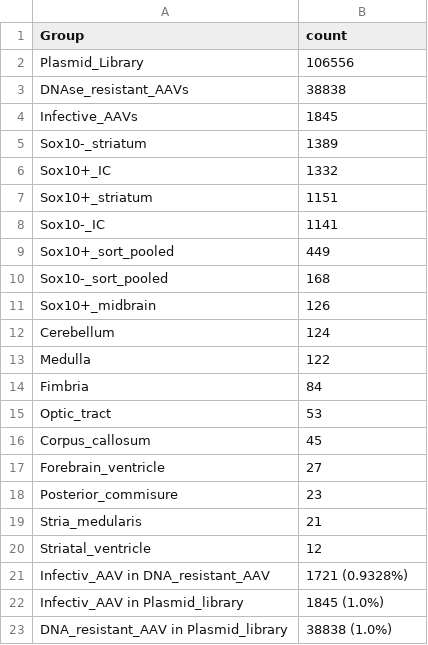
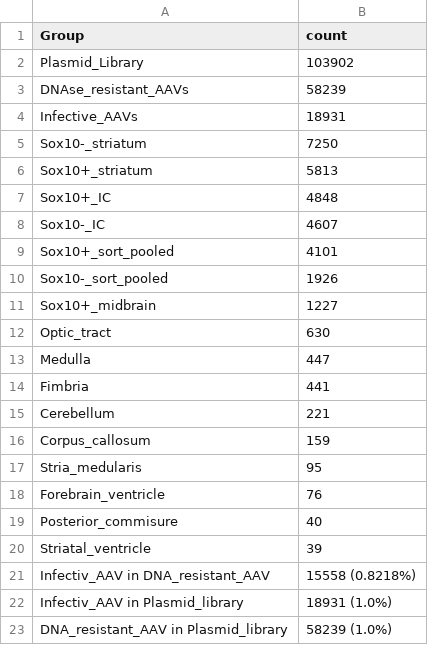
Before and after one commit to JaSt17/raaven_Pipeline, a CSV file: Plotting_Scripts/plots/librarys/p007_fragments_per_group.csv, drawn as a sheet.

Commit message:
Add Venn diagramm plot

```diff
--- a/Plotting_Scripts/plots/librarys/p007_fragments_per_group.csv
+++ b/Plotting_Scripts/plots/librarys/p007_fragments_per_group.csv
@@ -1,23 +1,23 @@
 Group,count
-Plasmid_Library,106556
-DNAse_resistant_AAVs,38838
-Infective_AAVs,1845
-Sox10-_striatum,1389
-Sox10+_IC,1332
-Sox10+_striatum,1151
-Sox10-_IC,1141
-Sox10+_sort_pooled,449
-Sox10-_sort_pooled,168
-Sox10+_midbrain,126
-Cerebellum,124
-Medulla,122
-Fimbria,84
-Optic_tract,53
-Corpus_callosum,45
-Forebrain_ventricle,27
-Posterior_commisure,23
-Stria_medularis,21
-Striatal_ventricle,12
-Infectiv_AAV in DNA_resistant_AAV,1721 (0.9328%)
-Infectiv_AAV in Plasmid_library,1845 (1.0%)
-DNA_resistant_AAV in Plasmid_library,38838 (1.0%)
+Plasmid_Library,103902
+DNAse_resistant_AAVs,58239
+Infective_AAVs,18931
+Sox10-_striatum,7250
+Sox10+_striatum,5813
+Sox10+_IC,4848
+Sox10-_IC,4607
+Sox10+_sort_pooled,4101
+Sox10-_sort_pooled,1926
+Sox10+_midbrain,1227
+Optic_tract,630
+Medulla,447
+Fimbria,441
+Cerebellum,221
+Corpus_callosum,159
+Stria_medularis,95
+Forebrain_ventricle,76
+Posterior_commisure,40
+Striatal_ventricle,39
+Infectiv_AAV in DNA_resistant_AAV,15558 (0.8218%)
+Infectiv_AAV in Plasmid_library,18931 (1.0%)
+DNA_resistant_AAV in Plasmid_library,58239 (1.0%)
```
Also changed, not shown: Plotting_Scripts/plots/librarys/p005_fragments_per_group.csv, 9 other files.
